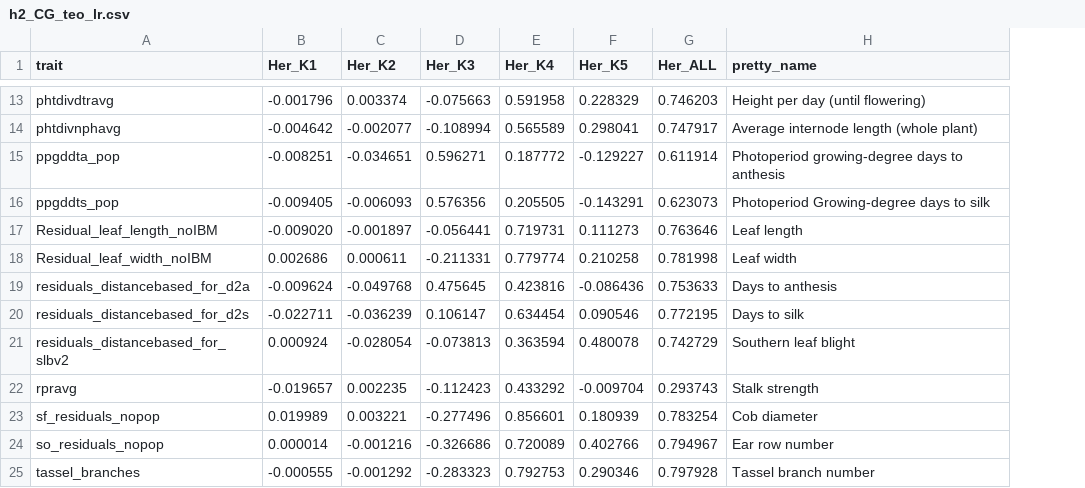
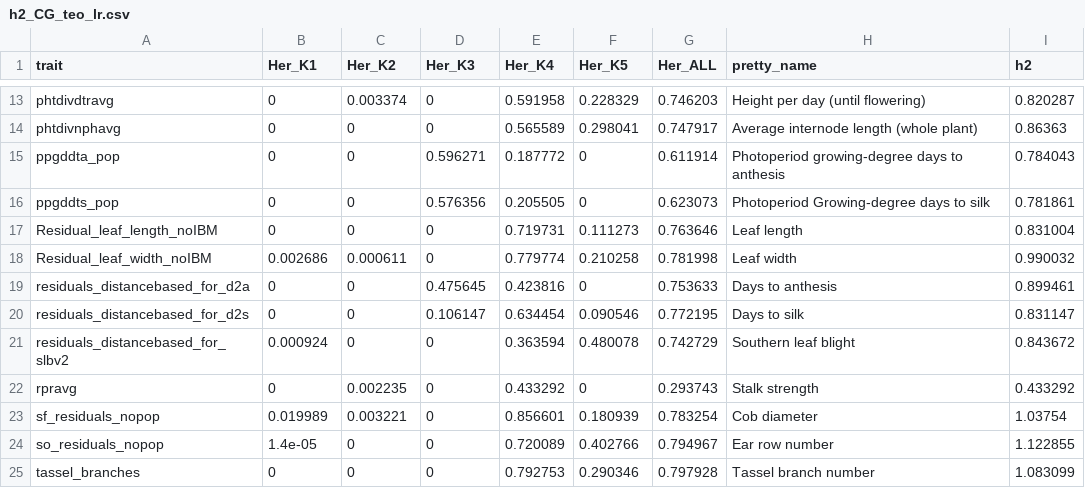
Before and after one commit to jyanglab/msfs_teo, a CSV file: cache/invariant_vcap/h2_CG_teo_lr.csv, drawn as a sheet; only a part is shown, gaps mark what is left out; the diff covers the shown part only; the diff names each change by its address in the sheet, - before the commit and + after, or states it on an @@ line.

```diff
--- a/cache/invariant_vcap/h2_CG_teo_lr.csv
+++ b/cache/invariant_vcap/h2_CG_teo_lr.csv
+column I (h2), rows 13-25: 0.820287 | 0.86363 | 0.784043 | 0.781861 | 0.831004 | 0.990032 | 0.899461 | 0.831147 | 0.843672 | 0.433292 | 1.03754 | 1.122855 | 1.083099
-B13 (Her_K1): -0.001796
+B13 (Her_K1): 0
-D13 (Her_K3): -0.075663
+D13 (Her_K3): 0
-B14 (Her_K1): -0.004642
+B14 (Her_K1): 0
-C14 (Her_K2): -0.002077
+C14 (Her_K2): 0
-D14 (Her_K3): -0.108994
+D14 (Her_K3): 0
-B15 (Her_K1): -0.008251
+B15 (Her_K1): 0
-C15 (Her_K2): -0.034651
+C15 (Her_K2): 0
-F15 (Her_K5): -0.129227
+F15 (Her_K5): 0
-B16 (Her_K1): -0.009405
+B16 (Her_K1): 0
-C16 (Her_K2): -0.006093
+C16 (Her_K2): 0
-F16 (Her_K5): -0.143291
+F16 (Her_K5): 0
-B17 (Her_K1): -0.009020
+B17 (Her_K1): 0
-C17 (Her_K2): -0.001897
+C17 (Her_K2): 0
-D17 (Her_K3): -0.056441
+D17 (Her_K3): 0
-D18 (Her_K3): -0.211331
+D18 (Her_K3): 0
-B19 (Her_K1): -0.009624
+B19 (Her_K1): 0
-C19 (Her_K2): -0.049768
+C19 (Her_K2): 0
-F19 (Her_K5): -0.086436
+F19 (Her_K5): 0
-B20 (Her_K1): -0.022711
+B20 (Her_K1): 0
-C20 (Her_K2): -0.036239
+C20 (Her_K2): 0
-C21 (Her_K2): -0.028054
+C21 (Her_K2): 0
-D21 (Her_K3): -0.073813
+D21 (Her_K3): 0
-B22 (Her_K1): -0.019657
+B22 (Her_K1): 0
-D22 (Her_K3): -0.112423
+D22 (Her_K3): 0
-F22 (Her_K5): -0.009704
+F22 (Her_K5): 0
-D23 (Her_K3): -0.277496
+D23 (Her_K3): 0
-B24 (Her_K1): 0.000014
+B24 (Her_K1): 1.4e-05
-C24 (Her_K2): -0.001216
+C24 (Her_K2): 0
-D24 (Her_K3): -0.326686
+D24 (Her_K3): 0
-B25 (Her_K1): -0.000555
+B25 (Her_K1): 0
-C25 (Her_K2): -0.001292
+C25 (Her_K2): 0
-D25 (Her_K3): -0.283323
+D25 (Her_K3): 0
```
Also changed, not shown: 38 edited cells elsewhere in this file, cache/invariant_vcap/h2_CHG_teo_lr.csv.
